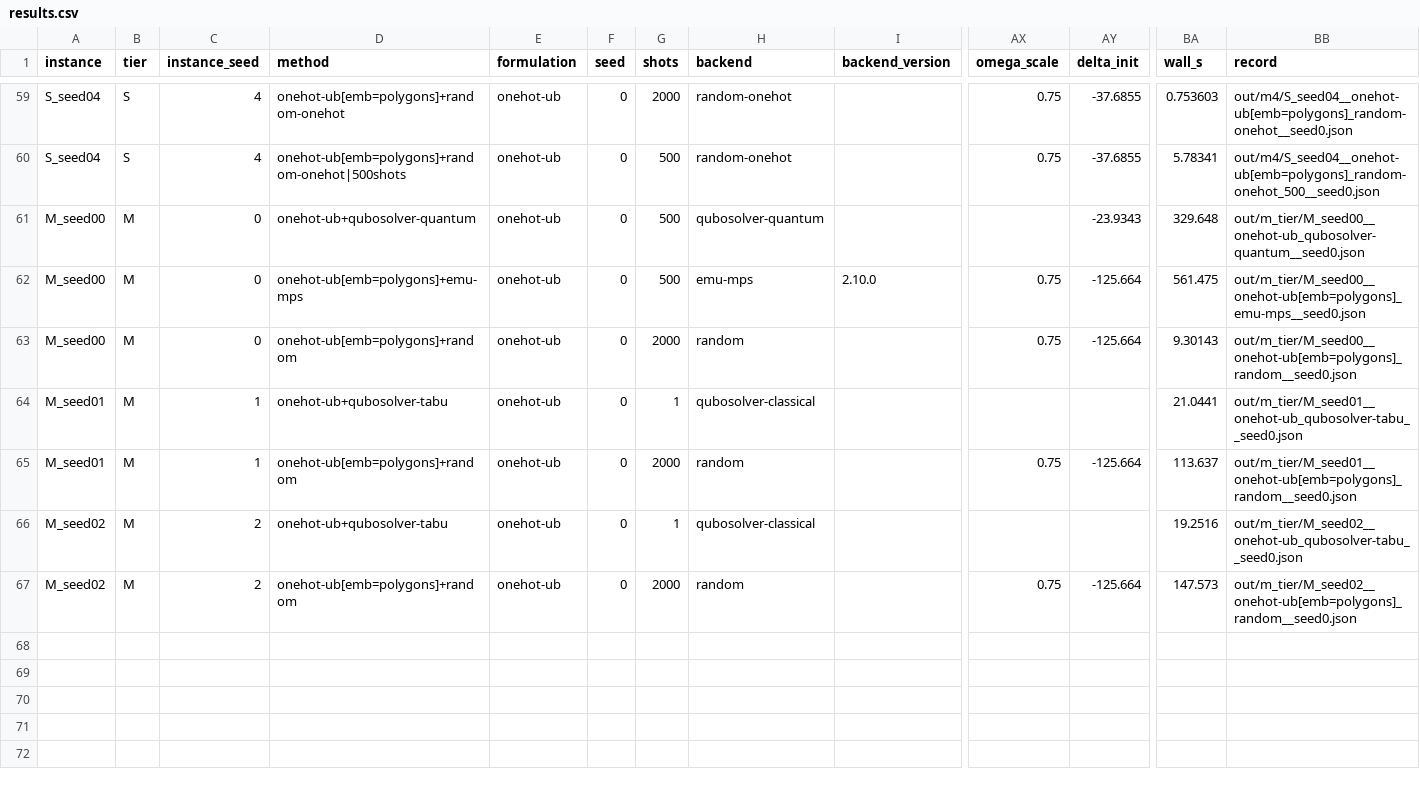
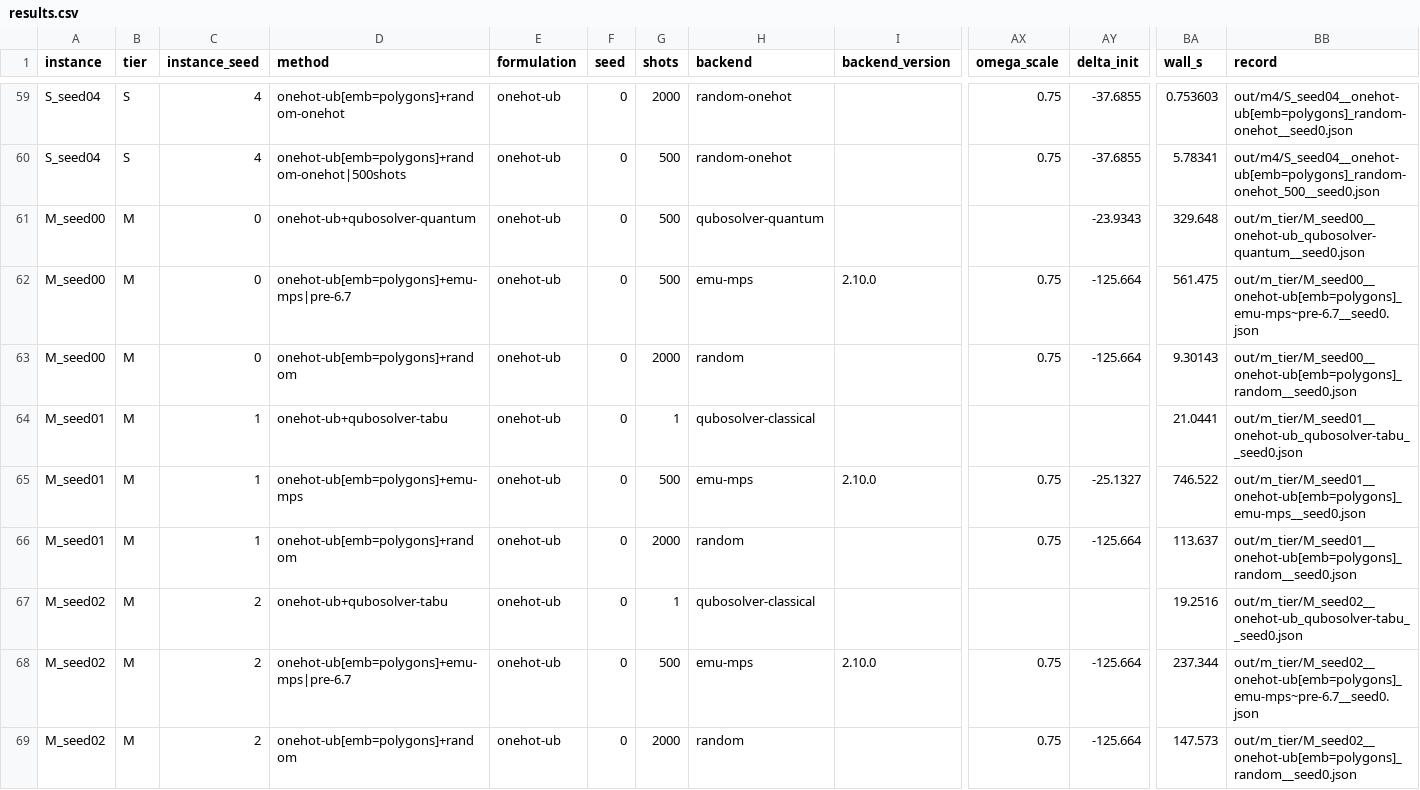
Before and after one commit to rchen2025/DuQuantum_Pasqal_Challenge_Qualies, a CSV file: results.csv, drawn as a sheet; only a part is shown, gaps mark what is left out; rows hold the shown columns only; the diff names each change by its address in the sheet, - before the commit and + after, or states it on an @@ line.

```diff
--- a/results.csv
+++ b/results.csv
-D62 (method): onehot-ub[emb=polygons]+emu-mps
+D62 (method): onehot-ub[emb=polygons]+emu-mps|pre-6.7
-BB62 (record): out/m_tier/M_seed00__onehot-ub[emb=polygons]_emu-mps__seed0.json
+BB62 (record): out/m_tier/M_seed00__onehot-ub[emb=polygons]_emu-mps~pre-6.7__seed0.json
+row 65: M_seed01 | M | 1 | onehot-ub[emb=polygons]+emu-mps | onehot-ub | 0 | 500 | emu-mps | 2.10.0 | 0.75 | -25.1327 | 746.522 | out/m_tier/M_seed01__onehot-ub[emb=polygons]_emu-mps__seed0.json
+row 68: M_seed02 | M | 2 | onehot-ub[emb=polygons]+emu-mps|pre-6.7 | onehot-ub | 0 | 500 | emu-mps | 2.10.0 | 0.75 | -125.664 | 237.344 | out/m_tier/M_seed02__onehot-ub[emb=polygons]_emu-mps~pre-6.7__seed0.json
```
Also changed, not shown: 1 other file.
